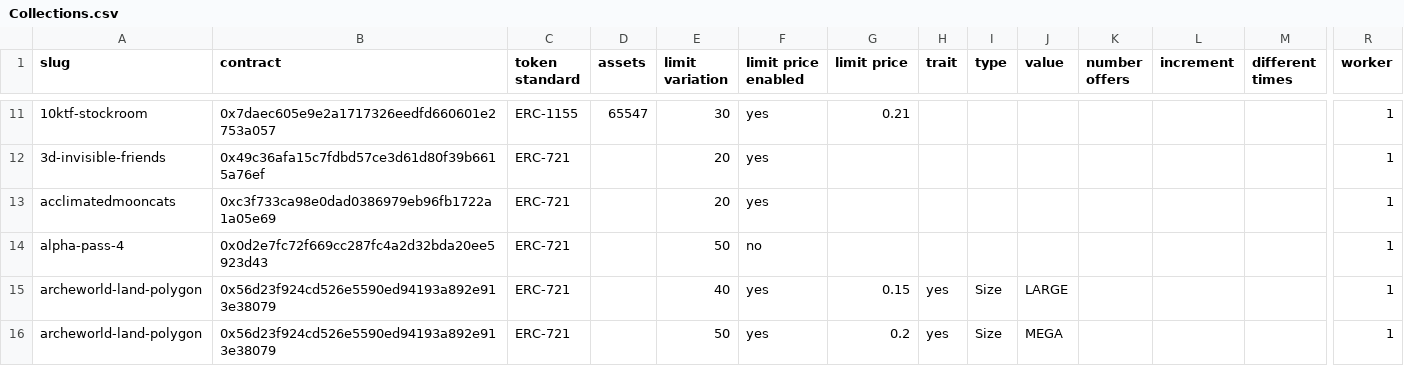
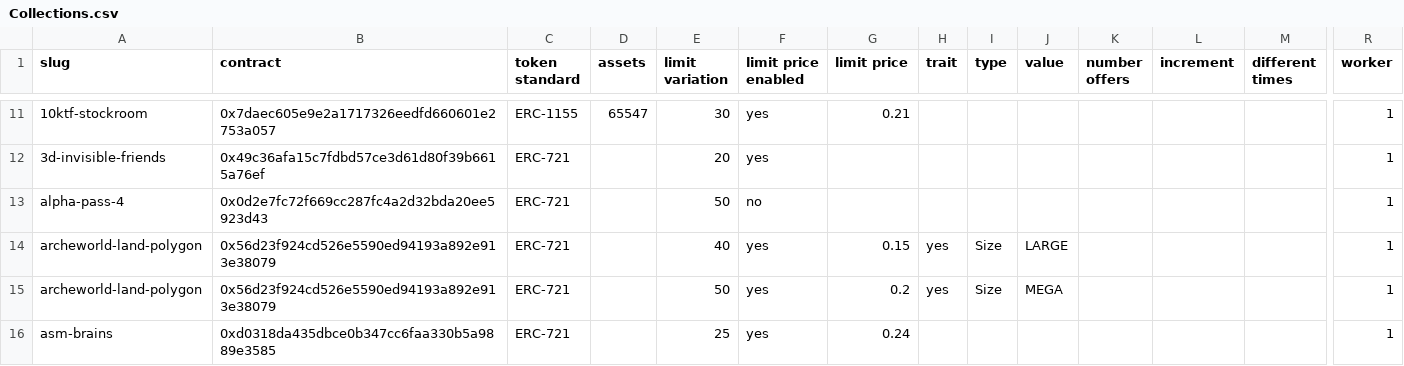
Before and after one commit to johnydev23/Opensea_automated_actions, a CSV file: Collections.csv, drawn as a sheet; only a part is shown, gaps mark what is left out; the shorter side is filled out with more unchanged rows; rows hold the shown columns only; the diff names each change by its address in the sheet, - before the commit and + after, or states it on an @@ line.

```diff
--- a/Collections.csv
+++ b/Collections.csv
-row 13: acclimatedmooncats | 0xc3f733ca98e0dad0386979eb96fb1722a1a05e69 | ERC-721 |  | 20 | yes |  |  |  |  |  |  |  | 1
```
